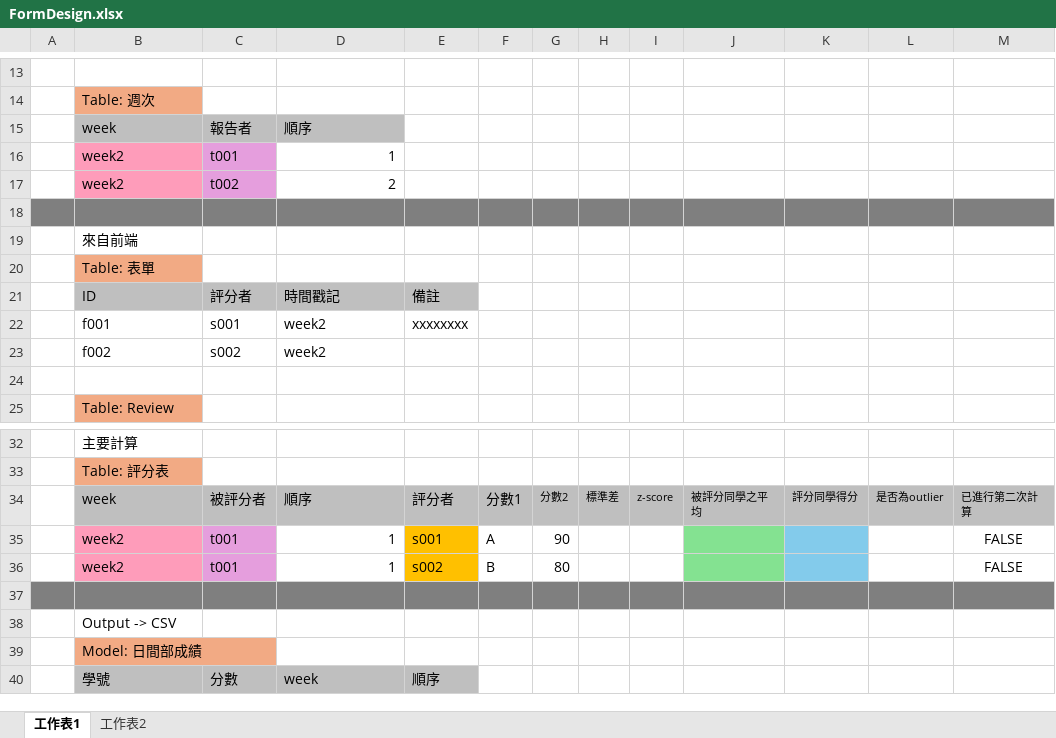
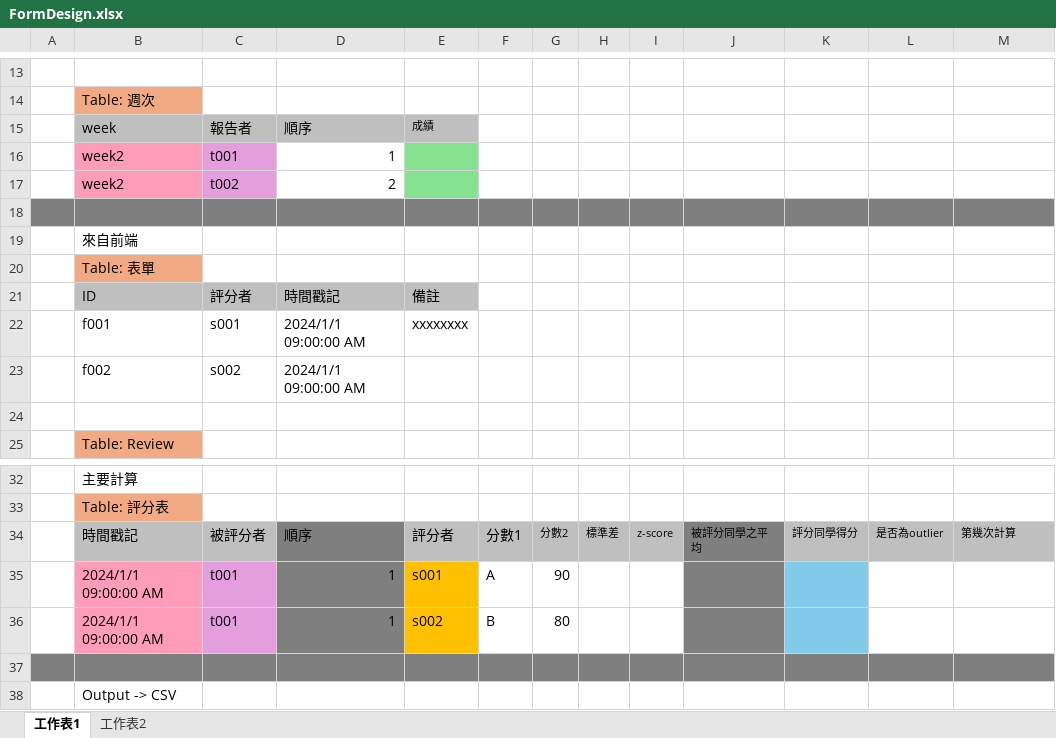
Before and after one commit to Nana16794625829/SE_2024_fall, an Excel workbook: SD/FormDesign.xlsx, sheet 工作表1, drawn as a sheet; only a part is shown, gaps mark what is left out; the shorter side is filled out with more unchanged rows; values as stored, in another font and other column widths than the file's, no borders; the diff names each change by its address in the sheet, - before the commit and + after, or states it on an @@ line.

```diff
--- a/SD/FormDesign.xlsx (sheet 工作表1)
+++ b/SD/FormDesign.xlsx (sheet 工作表1)
-E15: (empty)
+E15: 成績
-E15 fill: none
+E15 fill: #BFBFBF
-E16:E17 fill: none
+E16:E17 fill: #84E291
-D22:D23: week2
+D22:D23: 2024/1/1 09:00:00 AM
-B34: week
+B34: 時間戳記
-D34 fill: #BFBFBF
+D34 fill: #7F7F7F
-J34 fill: #BFBFBF
+J34 fill: #7F7F7F
-M34: 已進行第二次計算
+M34: 第幾次計算
-B35:B36: week2
+B35:B36: 2024/1/1 09:00:00 AM
-D35:D36 fill: none
+D35:D36 fill: #7F7F7F
-J35:J36 fill: #84E291
+J35:J36 fill: #7F7F7F
-M35:M36: FALSE
+M35:M36: (empty)
```
Also changed, not shown: 10 other files.
